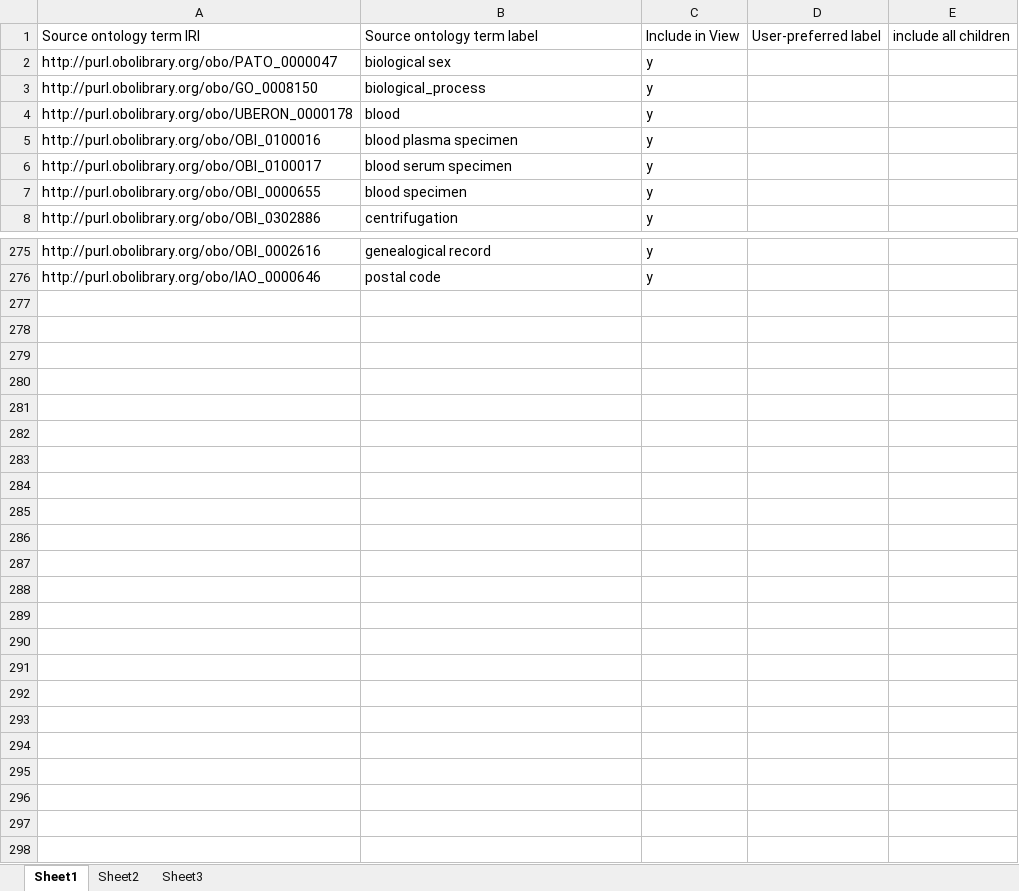
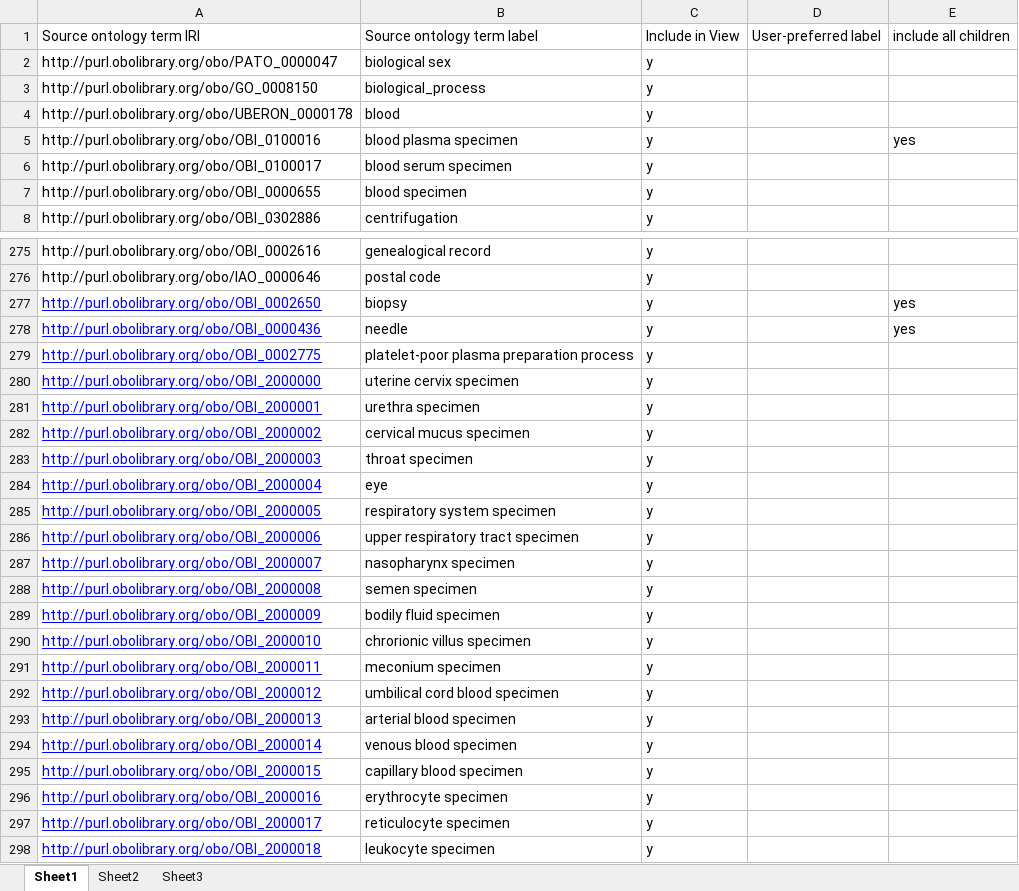
Before and after one commit to biobanking/biobanking, an Excel workbook: src/external/ontoDog_input/ontoDog_input.xlsx, sheet Sheet1, drawn as a sheet; only a part is shown, gaps mark what is left out; values as stored, in another font and other column widths than the file's, no borders; the diff covers the shown part only; the diff names each change by its address in the sheet, - before the commit and + after, or states it on an @@ line.

Commit message:
replaced ERO biopsy with OBI biopsy, obsoleted OBIB needle biopsies, imported other related and specimen terms as per issue #76

```diff
--- a/src/external/ontoDog_input/ontoDog_input.xlsx (sheet Sheet1)
+++ b/src/external/ontoDog_input/ontoDog_input.xlsx (sheet Sheet1)
-E5: (empty)
+E5: yes
+row 277: http://purl.obolibrary.org/obo/OBI_0002650 | biopsy | y |  | yes
+row 278: http://purl.obolibrary.org/obo/OBI_0000436 | needle | y |  | yes
+row 279: http://purl.obolibrary.org/obo/OBI_0002775 | platelet-poor plasma preparation process | y
+row 280: http://purl.obolibrary.org/obo/OBI_2000000 | uterine cervix specimen | y
+row 281: http://purl.obolibrary.org/obo/OBI_2000001 | urethra specimen | y
+row 282: http://purl.obolibrary.org/obo/OBI_2000002 | cervical mucus specimen | y
+row 283: http://purl.obolibrary.org/obo/OBI_2000003 | throat specimen | y
+row 284: http://purl.obolibrary.org/obo/OBI_2000004 | eye | y
+row 285: http://purl.obolibrary.org/obo/OBI_2000005 | respiratory system specimen | y
+row 286: http://purl.obolibrary.org/obo/OBI_2000006 | upper respiratory tract specimen | y
+row 287: http://purl.obolibrary.org/obo/OBI_2000007 | nasopharynx specimen | y
+row 288: http://purl.obolibrary.org/obo/OBI_2000008 | semen specimen | y
+row 289: http://purl.obolibrary.org/obo/OBI_2000009 | bodily fluid specimen | y
+row 290: http://purl.obolibrary.org/obo/OBI_2000010 | chrorionic villus specimen | y
+row 291: http://purl.obolibrary.org/obo/OBI_2000011 | meconium specimen | y
+row 292: http://purl.obolibrary.org/obo/OBI_2000012 | umbilical cord blood specimen | y
+row 293: http://purl.obolibrary.org/obo/OBI_2000013 | arterial blood specimen | y
+row 294: http://purl.obolibrary.org/obo/OBI_2000014 | venous blood specimen | y
+row 295: http://purl.obolibrary.org/obo/OBI_2000015 | capillary blood specimen | y
+row 296: http://purl.obolibrary.org/obo/OBI_2000016 | erythrocyte specimen | y
+row 297: http://purl.obolibrary.org/obo/OBI_2000017 | reticulocyte specimen | y
+row 298: http://purl.obolibrary.org/obo/OBI_2000018 | leukocyte specimen | y
```
Also changed, not shown: 1 edited cell elsewhere in this sheet, 5 other files.
